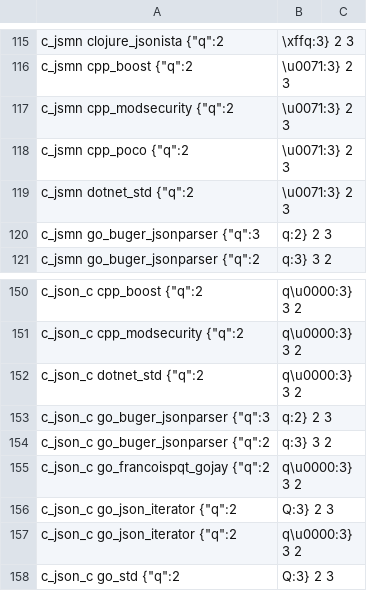
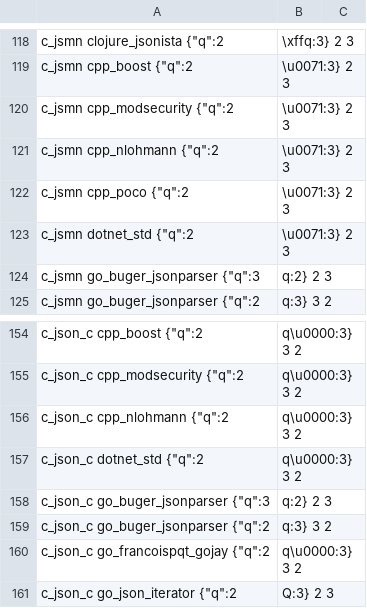
Before and after one commit to mitahantahankintunkis/json-fuzzer, a CSV file: analyzed/parsing_mismatches.csv, drawn as a sheet; only a part is shown, gaps mark what is left out; the shorter side is filled out with more unchanged rows; the diff covers the shown part only.

```diff
--- a/analyzed/parsing_mismatches.csv
+++ b/analyzed/parsing_mismatches.csv
@@ -117,2 +120,3 @@ c_jsmn	cpp_boost	{"q":2,"\u0071":3}	2	3
 c_jsmn	cpp_modsecurity	{"q":2,"\u0071":3}	2	3
+c_jsmn	cpp_nlohmann	{"q":2,"\u0071":3}	2	3
 c_jsmn	cpp_poco	{"q":2,"\u0071":3}	2	3
@@ -151,2 +155,3 @@ c_json_c	cpp_boost	{"q":2,"q\u0000":3}	3	2
 c_json_c	cpp_modsecurity	{"q":2,"q\u0000":3}	3	2
+c_json_c	cpp_nlohmann	{"q":2,"q\u0000":3}	3	2
 c_json_c	dotnet_std	{"q":2,"q\u0000":3}	3	2
```
Also changed, not shown: 16 added rows elsewhere in this file, 5 other files.
